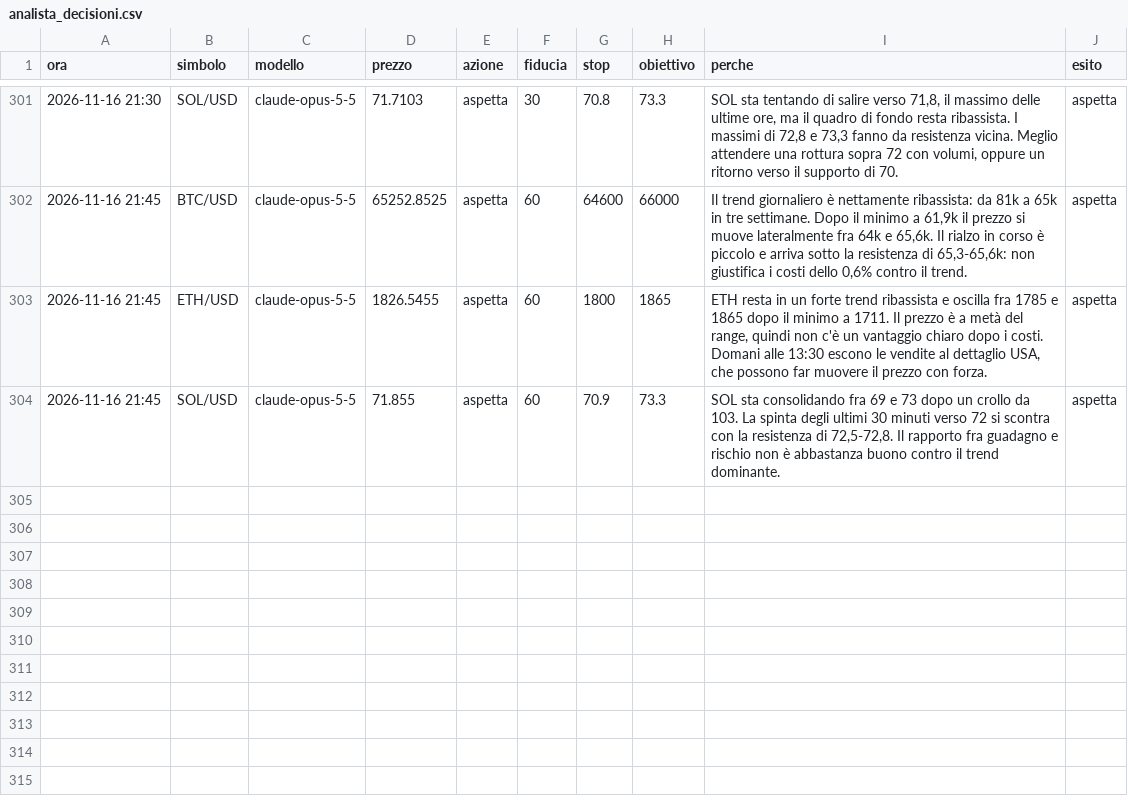
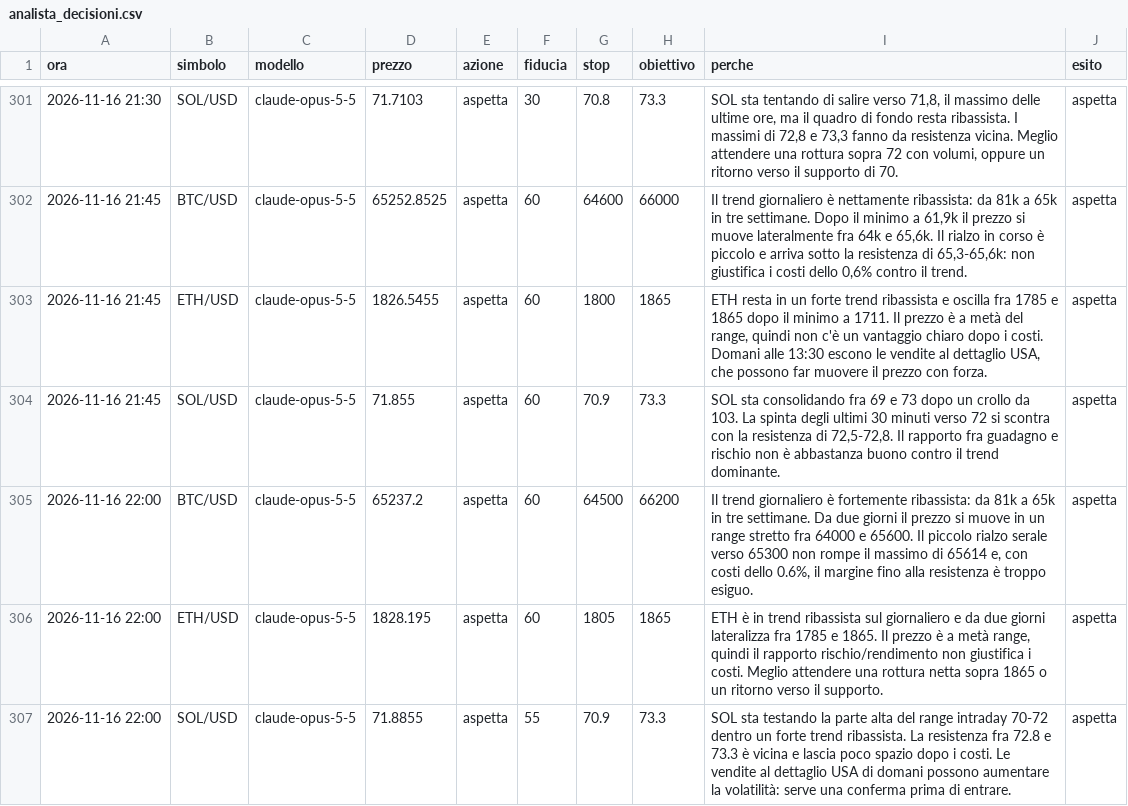
Before and after one commit to elfacvndo/timestral-bot, a CSV file: logs/analista_decisioni.csv, drawn as a sheet; only a part is shown, gaps mark what is left out; the diff names each change by its address in the sheet, - before the commit and + after, or states it on an @@ line.

```diff
--- a/logs/analista_decisioni.csv
+++ b/logs/analista_decisioni.csv
+row 305: 2026-11-16 22:00 | BTC/USD | claude-opus-5-5 | 65237.2 | aspetta | 60 | 64500 | 66200 | Il trend giornaliero è fortemente ribassista: da 81k a 65k in tre settimane. Da due giorni il prezzo si muove in un range stretto fra 64000 e 65600. Il piccolo rialzo serale verso 65300 non rompe il massimo di 65614 e, con costi dello 0.6%, il margine fino alla resistenza è troppo esiguo. | aspetta
+row 306: 2026-11-16 22:00 | ETH/USD | claude-opus-5-5 | 1828.195 | aspetta | 60 | 1805 | 1865 | ETH è in trend ribassista sul giornaliero e da due giorni lateralizza fra 1785 e 1865. Il prezzo è a metà range, quindi il rapporto rischio/rendimento non giustifica i costi. Meglio attendere una rottura netta sopra 1865 o un ritorno verso il supporto. | aspetta
+row 307: 2026-11-16 22:00 | SOL/USD | claude-opus-5-5 | 71.8855 | aspetta | 55 | 70.9 | 73.3 | SOL sta testando la parte alta del range intraday 70-72 dentro un forte trend ribassista. La resistenza fra 72.8 e 73.3 è vicina e lascia poco spazio dopo i costi. Le vendite al dettaglio USA di domani possono aumentare la volatilità: serve una conferma prima di entrare. | aspetta
```
